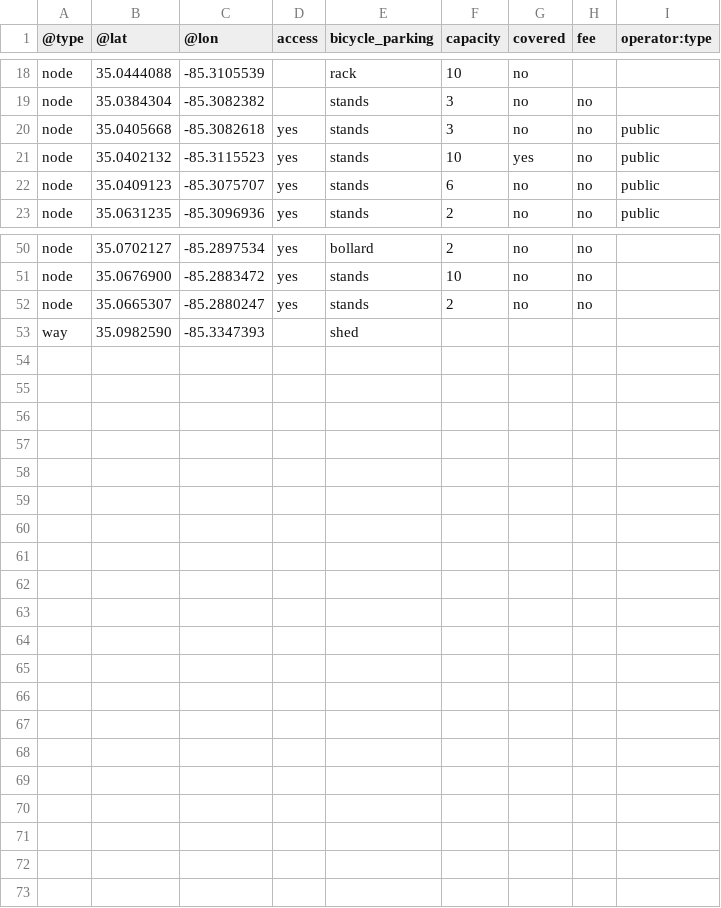
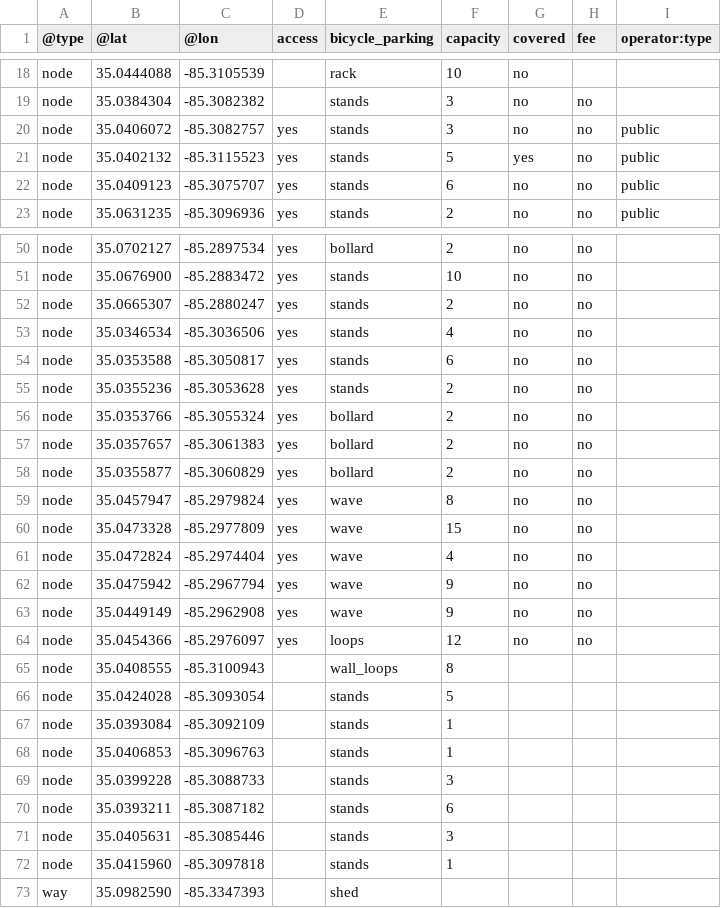
Before and after one commit to openchattanooga/bicycle-parking-data, a CSV file: files/bicycle_parking.csv, drawn as a sheet; only a part is shown, gaps mark what is left out.

```diff
--- a/files/bicycle_parking.csv
+++ b/files/bicycle_parking.csv
@@ -19,4 +19,4 @@ node,35.0444088,-85.3105539,,rack,10,no,,
 node,35.0384304,-85.3082382,,stands,3,no,no,
-node,35.0405668,-85.3082618,yes,stands,3,no,no,public
-node,35.0402132,-85.3115523,yes,stands,10,yes,no,public
+node,35.0406072,-85.3082757,yes,stands,3,no,no,public
+node,35.0402132,-85.3115523,yes,stands,5,yes,no,public
 node,35.0409123,-85.3075707,yes,stands,6,no,no,public
@@ -52,2 +52,22 @@ node,35.0676900,-85.2883472,yes,stands,10,no,no,
 node,35.0665307,-85.2880247,yes,stands,2,no,no,
+node,35.0346534,-85.3036506,yes,stands,4,no,no,
+node,35.0353588,-85.3050817,yes,stands,6,no,no,
+node,35.0355236,-85.3053628,yes,stands,2,no,no,
+node,35.0353766,-85.3055324,yes,bollard,2,no,no,
+node,35.0357657,-85.3061383,yes,bollard,2,no,no,
+node,35.0355877,-85.3060829,yes,bollard,2,no,no,
+node,35.0457947,-85.2979824,yes,wave,8,no,no,
+node,35.0473328,-85.2977809,yes,wave,15,no,no,
+node,35.0472824,-85.2974404,yes,wave,4,no,no,
+node,35.0475942,-85.2967794,yes,wave,9,no,no,
+node,35.0449149,-85.2962908,yes,wave,9,no,no,
+node,35.0454366,-85.2976097,yes,loops,12,no,no,
+node,35.0408555,-85.3100943,,wall_loops,8,,,
+node,35.0424028,-85.3093054,,stands,5,,,
+node,35.0393084,-85.3092109,,stands,1,,,
+node,35.0406853,-85.3096763,,stands,1,,,
+node,35.0399228,-85.3088733,,stands,3,,,
+node,35.0393211,-85.3087182,,stands,6,,,
+node,35.0405631,-85.3085446,,stands,3,,,
+node,35.0415960,-85.3097818,,stands,1,,,
 way,35.0982590,-85.3347393,,shed,,,,
```
